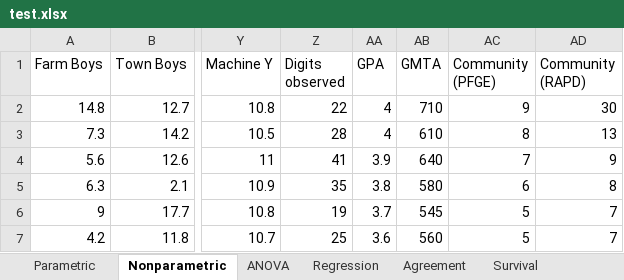
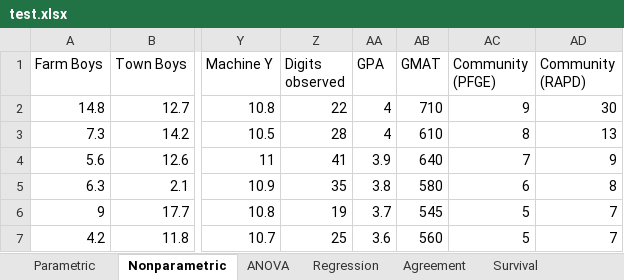
Before and after one commit to iain-buchan/statsdirect, an Excel workbook: StatsDirectUI/Assets/Data/test.xlsx, sheet Nonparametric, drawn as a sheet; only a part is shown, gaps mark what is left out; values as stored, in another font and other column widths than the file's, no borders; the diff names each change by its address in the sheet, - before the commit and + after, or states it on an @@ line.

Commit message:
Correct GMAT heading in the example workbook

```diff
--- a/StatsDirectUI/Assets/Data/test.xlsx (sheet Nonparametric)
+++ b/StatsDirectUI/Assets/Data/test.xlsx (sheet Nonparametric)
-AB1: GMTA
+AB1: GMAT
```
